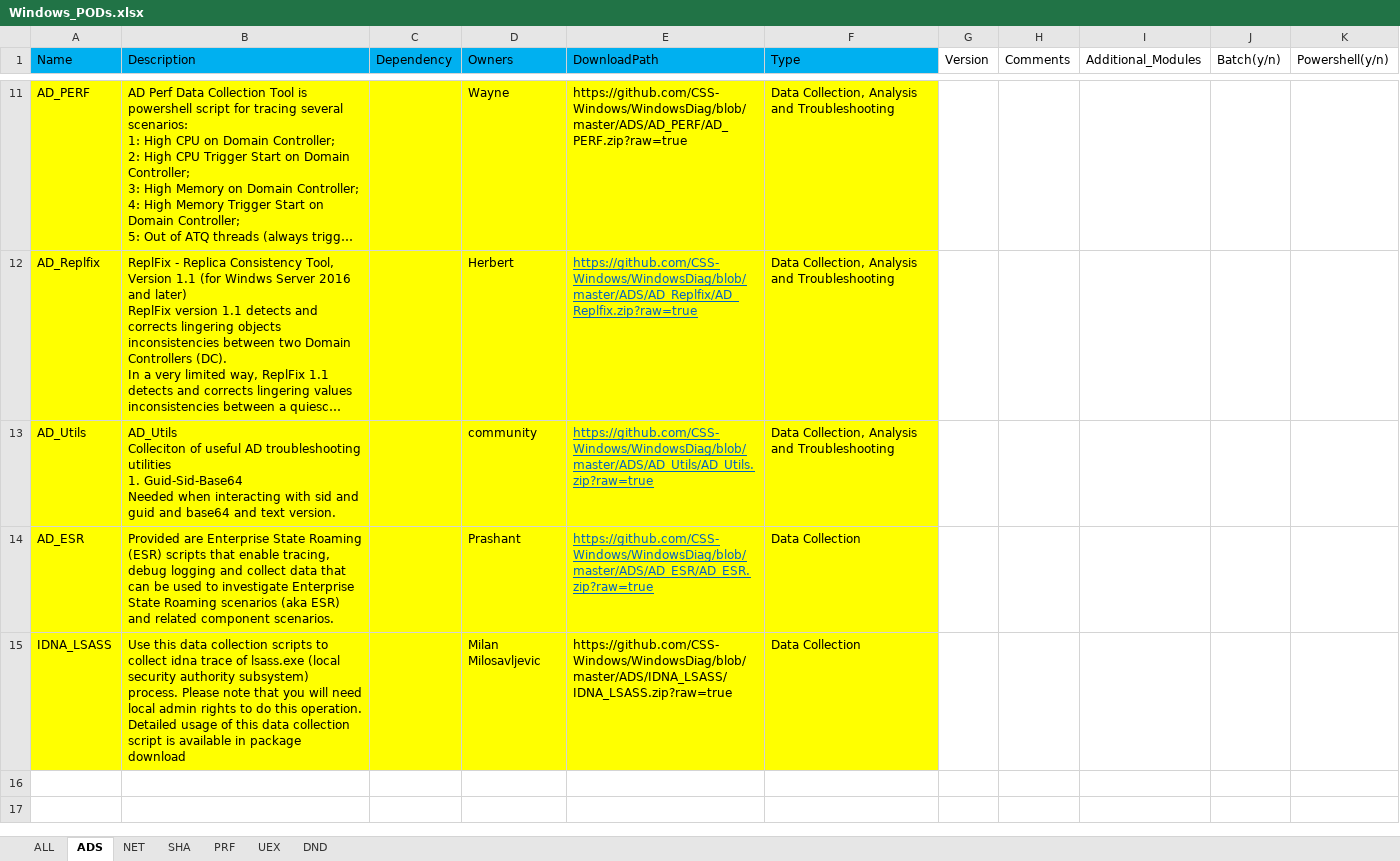
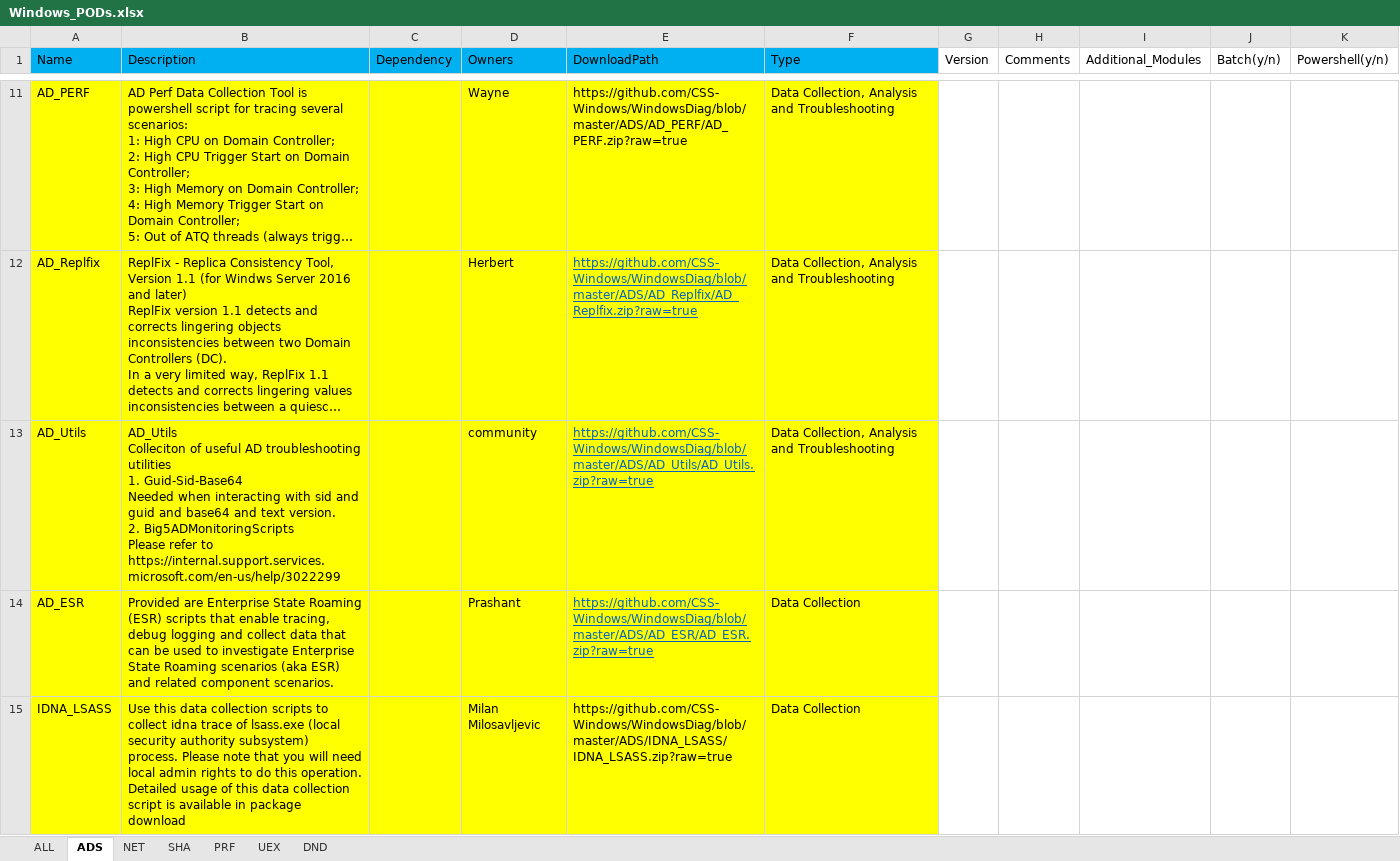
Before and after one commit to CSS-Windows/WindowsDiag, an Excel workbook: Windows_PODs.xlsx, sheet ADS, drawn as a sheet; only a part is shown, gaps mark what is left out; long unchanged cells end in …; values as stored, in another font and other column widths than the file's, no borders; ↵ is a line break in a cell; the diff names each change by its address in the sheet, - before the commit and + after, or states it on an @@ line.

Commit message:
Update Windows_PODs.xlsx

```diff
--- a/Windows_PODs.xlsx (sheet ADS)
+++ b/Windows_PODs.xlsx (sheet ADS)
-B13 (Description): …text version.
+B13 (Description): …text version. ↵ 2. Big5ADMonitoringScripts ↵ Please refer to https://internal.support.services.microsoft.com/en-us/help/3022299
```
